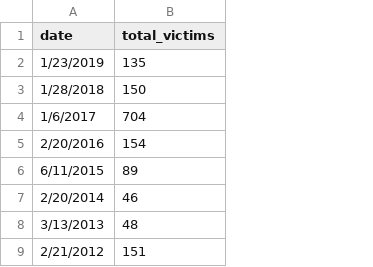
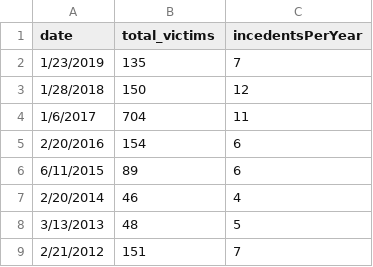
Before and after one commit to stinkyBootsLLC/frontendDev, a CSV file: D3LineChart/data.csv, drawn as a sheet; only a part is shown; the diff names each change by its address in the sheet, - before the commit and + after, or states it on an @@ line.

Commit message:
finished prototype - basic line charts

```diff
--- a/D3LineChart/data.csv
+++ b/D3LineChart/data.csv
+column C (incedentsPerYear), rows 2-9: 7 | 12 | 11 | 6 | 6 | 4 | 5 | 7
```
Also changed, not shown: 10 other files.
